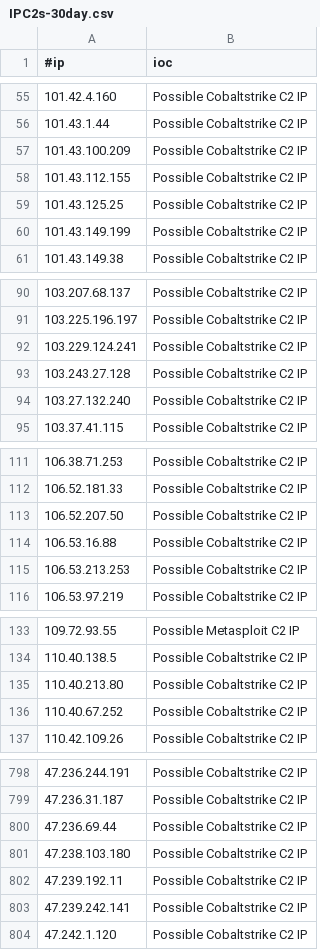
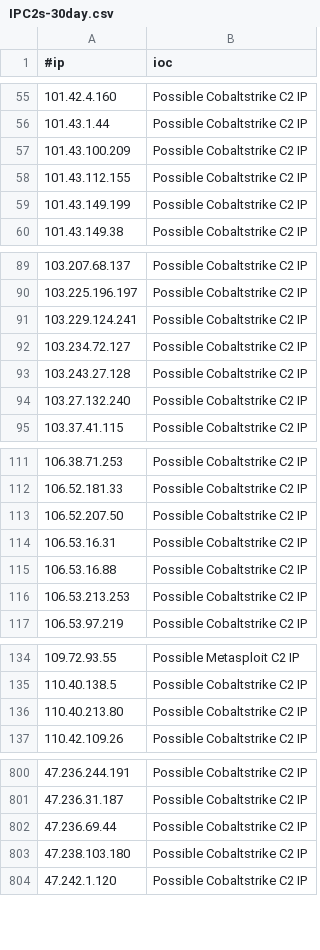
Before and after one commit to VictorCuralea/public-threat-intel-feeds, a CSV file: rawdata/c2intelfeeds/IPC2s-30day.csv, drawn as a sheet; only a part is shown, gaps mark what is left out; removed rows and columns are numbered as before the commit, all else as after; the diff covers the shown part only; the diff names each change by its address in the sheet, - before the commit and + after, or states it on an @@ line.

```diff
--- a/rawdata/c2intelfeeds/IPC2s-30day.csv
+++ b/rawdata/c2intelfeeds/IPC2s-30day.csv
-row 59: 101.43.125.25 | Possible Cobaltstrike C2 IP
+row 92: 103.234.72.127 | Possible Cobaltstrike C2 IP
+row 114: 106.53.16.31 | Possible Cobaltstrike C2 IP
-row 136: 110.40.67.252 | Possible Cobaltstrike C2 IP
-row 802: 47.239.192.11 | Possible Cobaltstrike C2 IP
-row 803: 47.239.242.141 | Possible Cobaltstrike C2 IP
```
Also changed, not shown: 6 added rows and 7 removed rows elsewhere in this file, rawdata/c2intelfeeds/IPC2s.csv, rawdata/c2intelfeeds/domainC2s-30day-filter-abused.csv, 31 other files.
